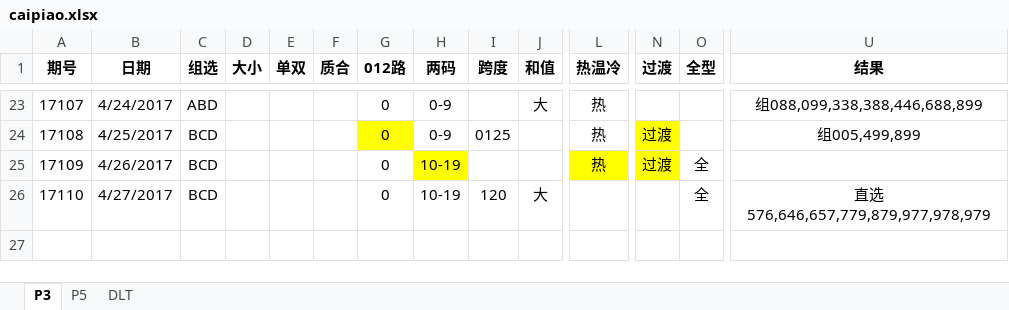
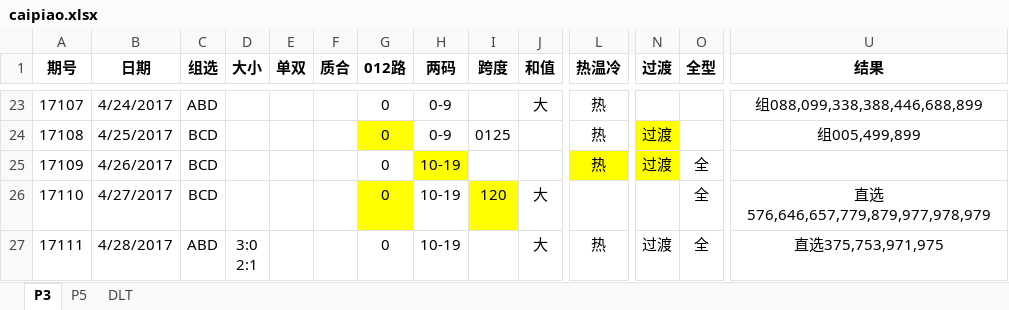
Before and after one commit to zhoubo8308/caipiao, an Excel workbook: caipiao.xlsx, sheet P3, drawn as a sheet; only a part is shown, gaps mark what is left out; values as stored, in another font and other column widths than the file's, no borders; rows hold the shown columns only; ↵ is a line break in a cell; the diff names each change by its address in the sheet, - before the commit and + after, or states it on an @@ line.

Commit message:
17111

```diff
--- a/caipiao.xlsx (sheet P3)
+++ b/caipiao.xlsx (sheet P3)
-G26 fill: none
+G26 fill: #FFFF00
-I26 fill: none
+I26 fill: #FFFF00
+row 27: 17111 | 4/28/2017 | ABD | 3:0 ↵ 2:1 |  |  | 0 | 10-19 |  | 大 | 热 | 过渡 | 全 | 直选375,753,971,975
```
Also changed, not shown: sheet P5.
